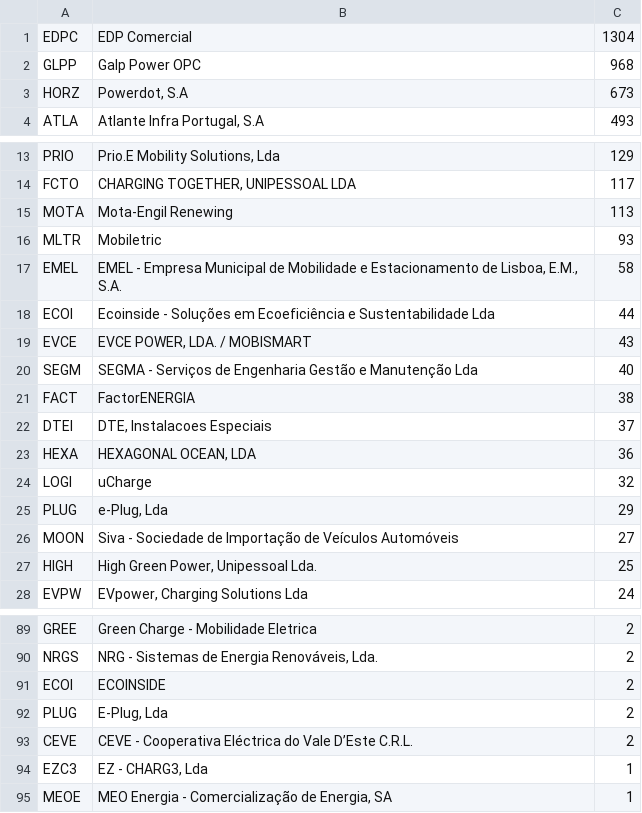
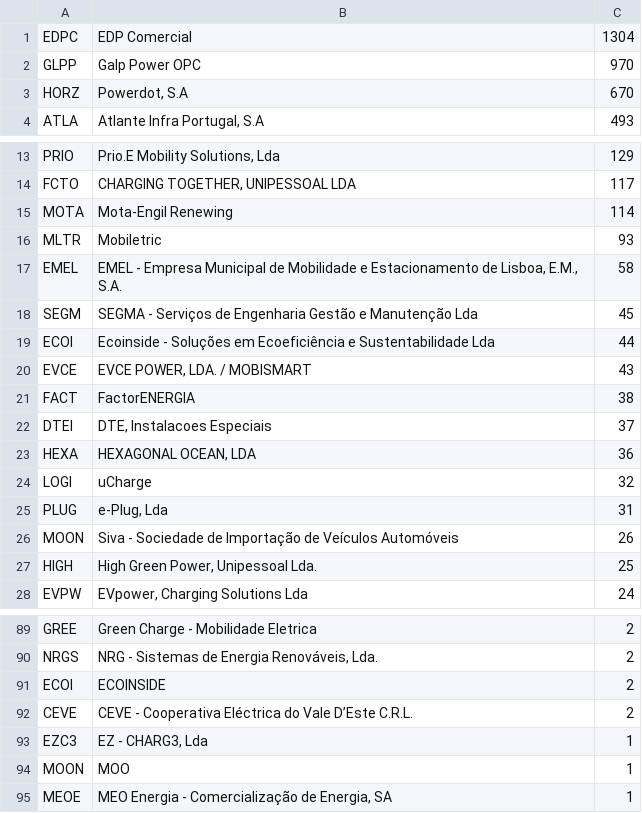
Before and after one commit to avataranedotas/get_NAP_mobie, a CSV file: opc_counts.csv, drawn as a sheet; only a part is shown, gaps mark what is left out.

```diff
--- a/opc_counts.csv
+++ b/opc_counts.csv
@@ -1,4 +1,4 @@
 EDPC;EDP Comercial;1304
-GLPP;Galp Power OPC;968
-HORZ;Powerdot, S.A;673
+GLPP;Galp Power OPC;970
+HORZ;Powerdot, S.A;670
 ATLA;Atlante Infra Portugal, S.A;493
@@ -14,8 +14,8 @@ PRIO;Prio.E Mobility Solutions, Lda;129
 FCTO;CHARGING TOGETHER, UNIPESSOAL LDA;117
-MOTA;Mota-Engil Renewing;113
+MOTA;Mota-Engil Renewing;114
 MLTR;Mobiletric;93
 EMEL;EMEL - Empresa Municipal de Mobilidade e Estacionamento de Lisboa, E.M., S.A.;58
+SEGM;SEGMA - Serviços de Engenharia Gestão e Manutenção Lda;45
 ECOI;Ecoinside - Soluções em Ecoeficiência e Sustentabilidade Lda;44
 EVCE;EVCE POWER, LDA. / MOBISMART;43
-SEGM;SEGMA - Serviços de Engenharia Gestão e Manutenção Lda;40
 FACT;FactorENERGIA;38
@@ -24,4 +24,4 @@ HEXA;HEXAGONAL OCEAN, LDA;36
 LOGI;uCharge;32
-PLUG;e-Plug, Lda;29
-MOON;Siva - Sociedade de Importação de Veículos Automóveis;27
+PLUG;e-Plug, Lda;31
+MOON;Siva - Sociedade de Importação de Veículos Automóveis;26
 HIGH;High Green Power, Unipessoal Lda.;25
@@ -91,5 +91,5 @@ NRGS;NRG - Sistemas de Energia Renováveis, Lda.;2
 ECOI;ECOINSIDE;2
-PLUG;E-Plug, Lda;2
 CEVE;CEVE - Cooperativa Eléctrica do Vale D’Este C.R.L.;2
 EZC3;EZ - CHARG3, Lda ;1
+MOON;MOO;1
 MEOE;MEO Energia - Comercialização de Energia, SA;1
```
Also changed, not shown: prefix_counts.csv, 7 other files.
